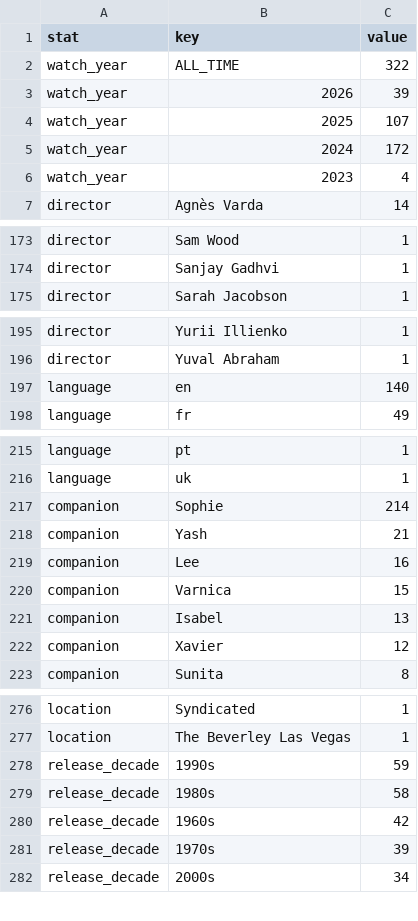
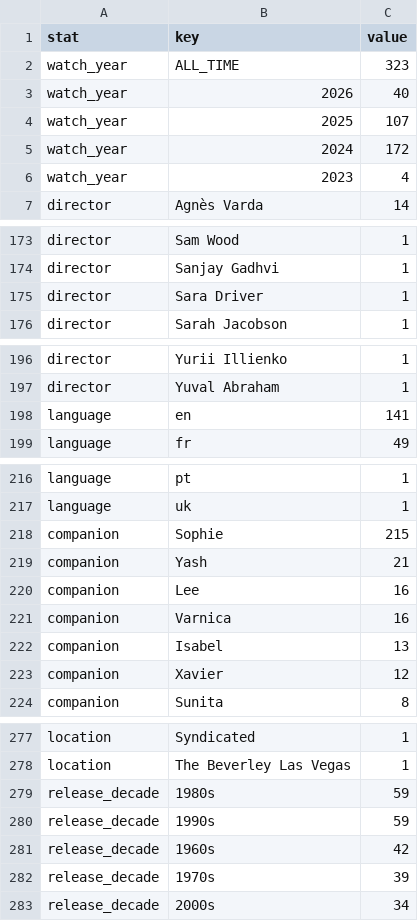
Before and after one commit to shreshthkhilani/shreshth-filmstruck, a CSV file: data/stats.csv, drawn as a sheet; only a part is shown, gaps mark what is left out; the diff covers the shown part only.

```diff
--- a/data/stats.csv
+++ b/data/stats.csv
@@ -1,4 +1,4 @@
 stat,key,value
-watch_year,ALL_TIME,322
-watch_year,2026,39
+watch_year,ALL_TIME,323
+watch_year,2026,40
 watch_year,2025,107
@@ -174,2 +174,3 @@ director,Sam Wood,1
 director,Sanjay Gadhvi,1
+director,Sara Driver,1
 director,Sarah Jacobson,1
@@ -196,3 +197,3 @@ director,Yurii Illienko,1
 director,Yuval Abraham,1
-language,en,140
+language,en,141
 language,fr,49
@@ -216,6 +217,6 @@ language,pt,1
 language,uk,1
-companion,Sophie,214
+companion,Sophie,215
 companion,Yash,21
 companion,Lee,16
-companion,Varnica,15
+companion,Varnica,16
 companion,Isabel,13
@@ -277,4 +278,4 @@ location,Syndicated,1
 location,The Beverley Las Vegas,1
+release_decade,1980s,59
 release_decade,1990s,59
-release_decade,1980s,58
 release_decade,1960s,42
```
Also changed, not shown: 1 edited cell elsewhere in this file, data/films.csv, data/log.csv.
